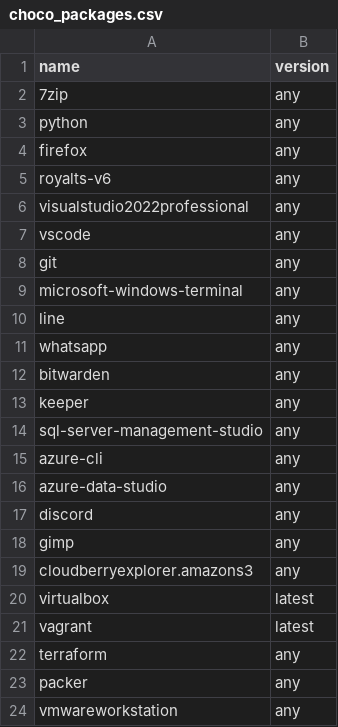
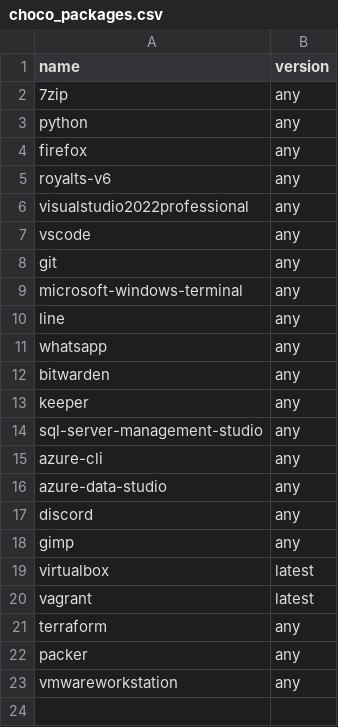
Before and after one commit to shoddyguard/bootstrap-config, a CSV file: workstation-work/choco_packages.csv, drawn as a sheet.

Commit message:
Don't install cloudberry, it errors

```diff
--- a/workstation-work/choco_packages.csv
+++ b/workstation-work/choco_packages.csv
@@ -18,3 +18,2 @@ discord,any
 gimp,any
-cloudberryexplorer.amazons3,any
 virtualbox,latest
```
